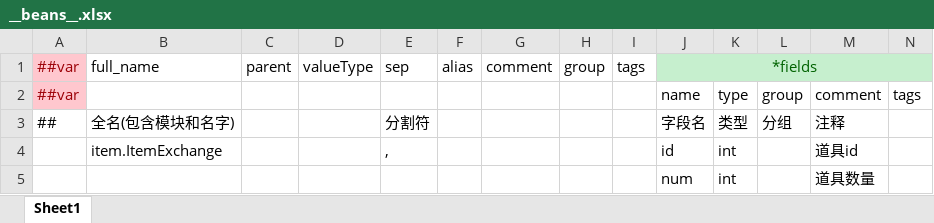
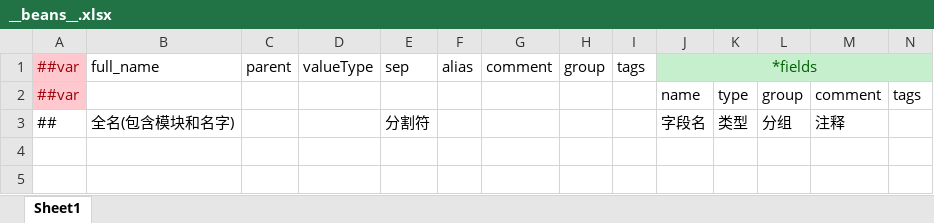
Before and after one commit to GouDanO-O/Anonymous, an Excel workbook: LubanTools/Datas/__beans__.xlsx, sheet Sheet1, drawn as a sheet; values as stored, in another font and other column widths than the file's, no borders; the diff names each change by its address in the sheet, - before the commit and + after, or states it on an @@ line.

```diff
--- a/LubanTools/Datas/__beans__.xlsx (sheet Sheet1)
+++ b/LubanTools/Datas/__beans__.xlsx (sheet Sheet1)
-row 4:  | item.ItemExchange |  |  | , |  |  |  |  | id | int |  | 道具id
-row 5:  |  |  |  |  |  |  |  |  | num | int |  | 道具数量
```
Also changed, not shown: LubanTools/Datas/__enums__.xlsx, LubanTools/Datas/__tables__.xlsx, 42 other files.
